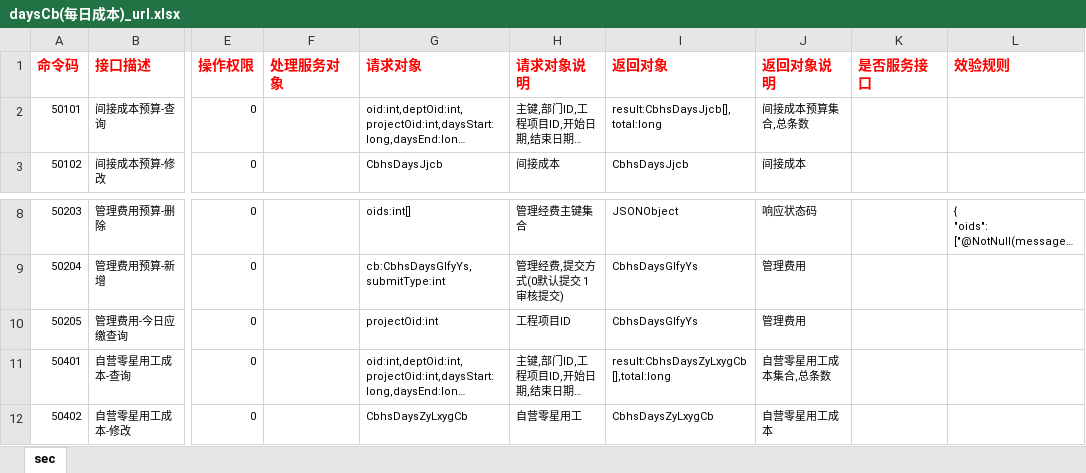
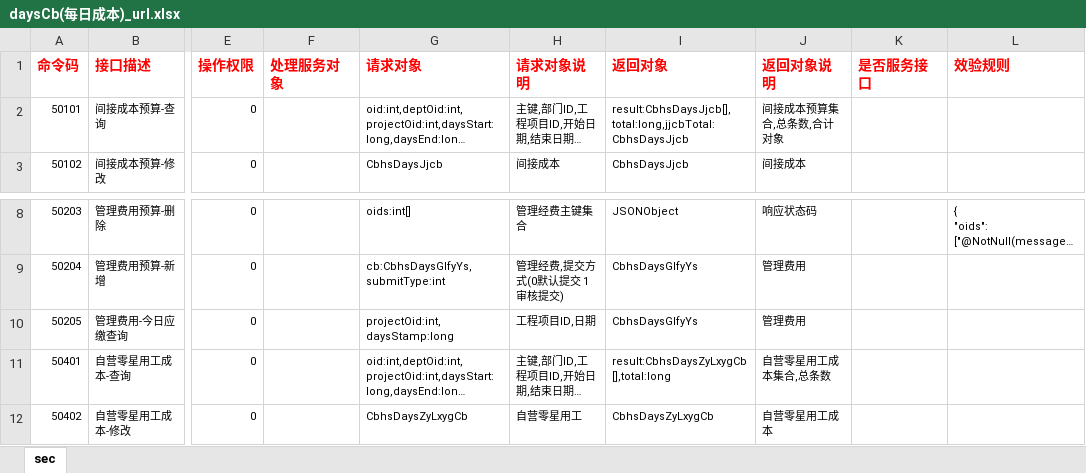
Before and after one commit to zaizhuzhu123/cbhs, an Excel workbook: server/excel/url/daysCb(每日成本)_url.xlsx, sheet sec, drawn as a sheet; only a part is shown, gaps mark what is left out; long unchanged cells end in …; values as stored, in another font and other column widths than the file's, no borders; the diff names each change by its address in the sheet, - before the commit and + after, or states it on an @@ line.

```diff
--- a/server/excel/url/daysCb(每日成本)_url.xlsx (sheet sec)
+++ b/server/excel/url/daysCb(每日成本)_url.xlsx (sheet sec)
-I2 (返回对象): result:CbhsDaysJjcb[],total:long
+I2 (返回对象): result:CbhsDaysJjcb[],total:long,jjcbTotal:CbhsDaysJjcb
-J2 (返回对象说明): 间接成本预算集合,总条数
+J2 (返回对象说明): 间接成本预算集合,总条数,合计对象
-G10 (请求对象): projectOid:int
+G10 (请求对象): projectOid:int,daysStamp:long
-H10 (请求对象说明): 工程项目ID
+H10 (请求对象说明): 工程项目ID,日期
```
Also changed, not shown: server/excel/url/monthMbYs(目标预算)_url.xlsx, 10 other files.
